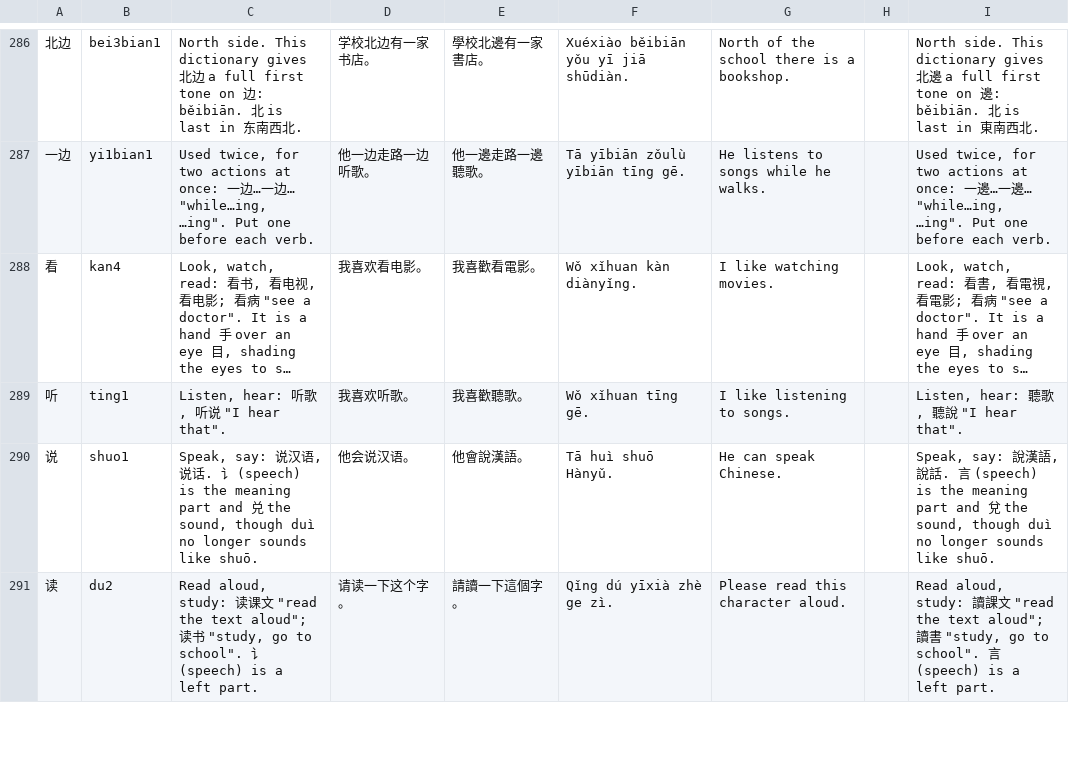
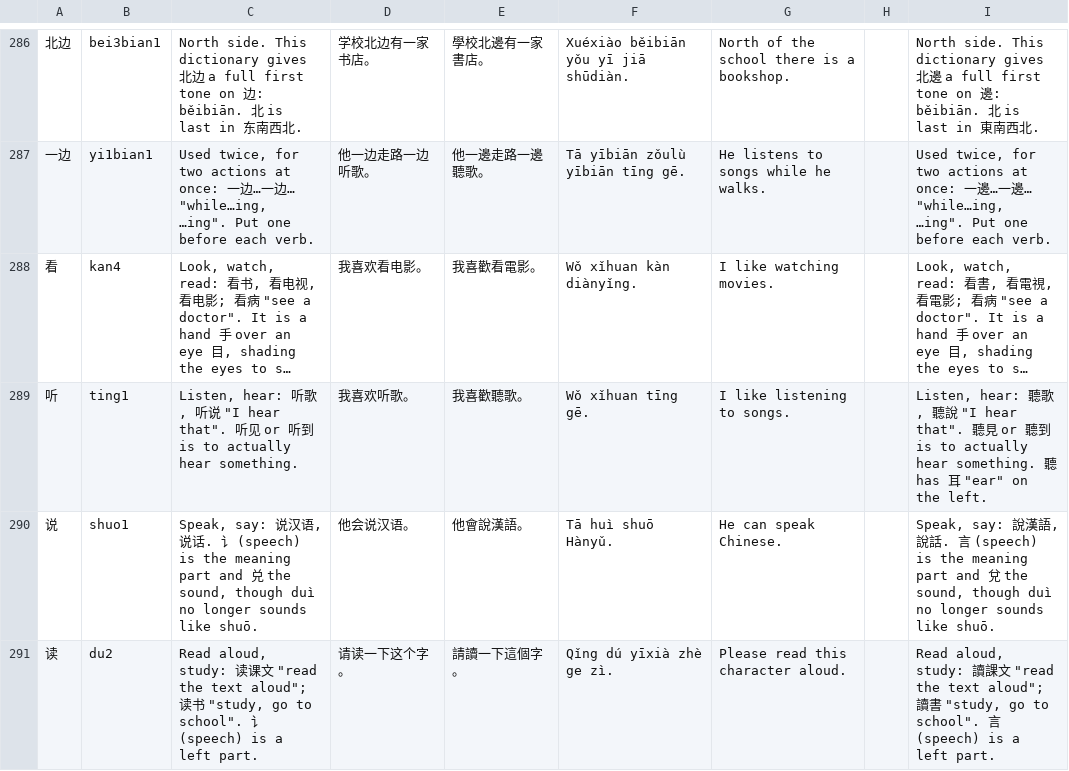
Before and after one commit to BunnyApocalypse/yutu-chinese, a TSV file: data/notes/hsk-3.0-1.tsv, drawn as a sheet; only a part is shown, gaps mark what is left out; long unchanged cells end in …; the diff covers the shown part only; the diff names each change by its address in the sheet, - before the commit and + after, or states it on an @@ line.

```diff
--- a/data/notes/hsk-3.0-1.tsv
+++ b/data/notes/hsk-3.0-1.tsv
-C289: …hear that".
+C289: …hear that". 听见 or 听到 is to actually hear something.
-I289: …hear that".
+I289: …hear that". 聽見 or 聽到 is to actually hear something. 聽 has 耳 "ear" on the left.
```
Also changed, not shown: 6 edited cells elsewhere in this file.
